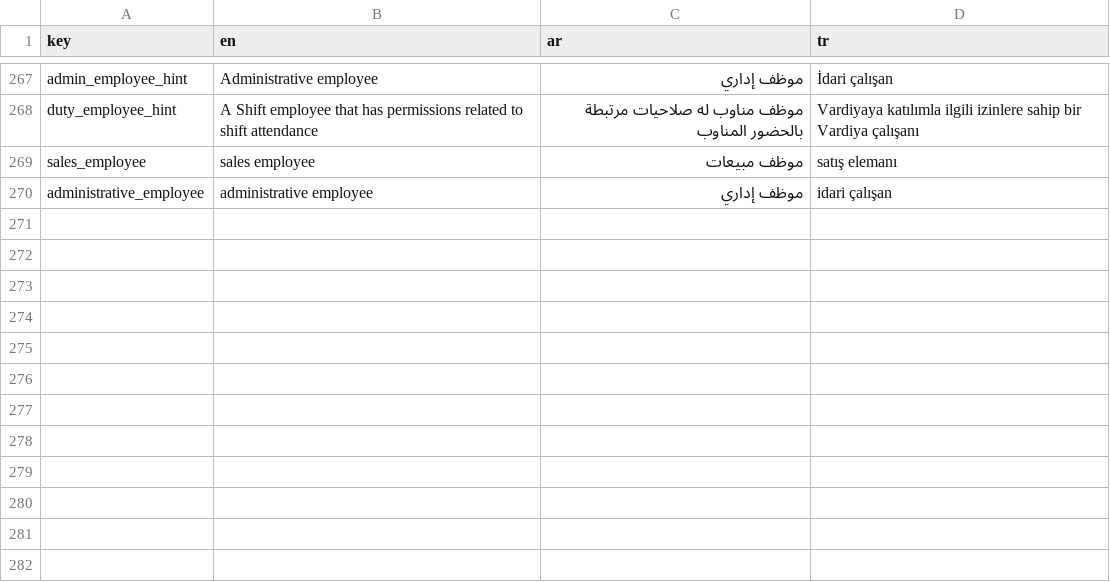
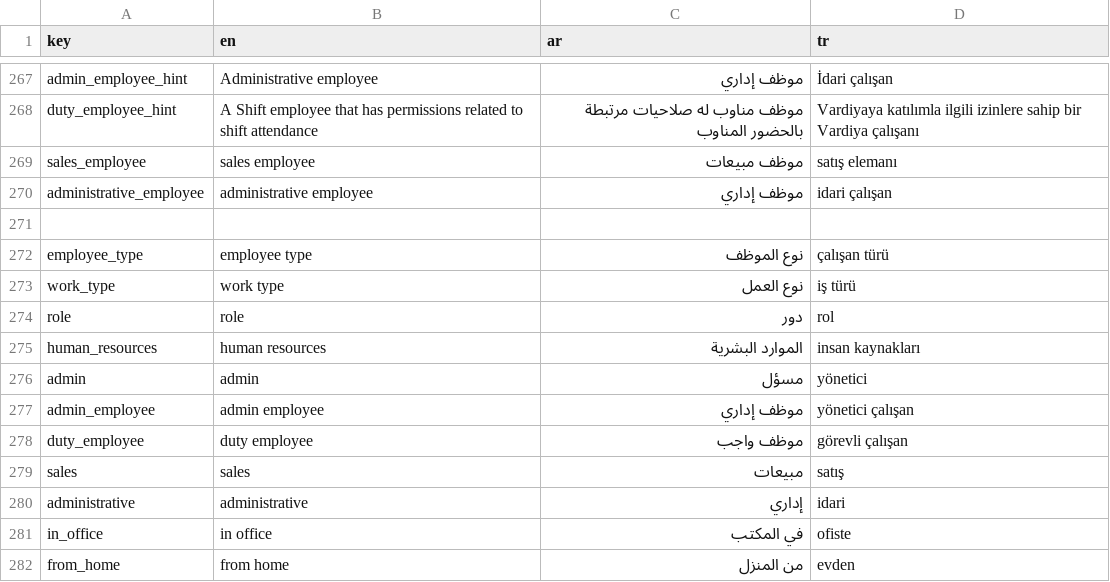
Before and after one commit to El-Baltagy/pissarde, a CSV file: assets/l10n/translations.csv, drawn as a sheet; only a part is shown, gaps mark what is left out.

```diff
--- a/assets/l10n/translations.csv
+++ b/assets/l10n/translations.csv
@@ -270 +270,13 @@ sales_employee,sales employee,موظف مبيعات,satış elemanı
 administrative_employee,administrative employee,موظف إداري,idari çalışan
+
+employee_type,employee type,نوع الموظف,çalışan türü
+work_type,work type,نوع العمل,iş türü
+role,role,دور,rol
+human_resources,human resources,الموارد البشرية,insan kaynakları
+admin,admin,مسؤل,yönetici
+admin_employee,admin employee,موظف إداري,yönetici çalışan
+duty_employee,duty employee,موظف واجب,görevli çalışan
+sales,sales,مبيعات,satış
+administrative,administrative,إداري,idari
+in_office,in office,في المكتب,ofiste
+from_home,from home,من المنزل,evden
```
Also changed, not shown: 14 other files.
